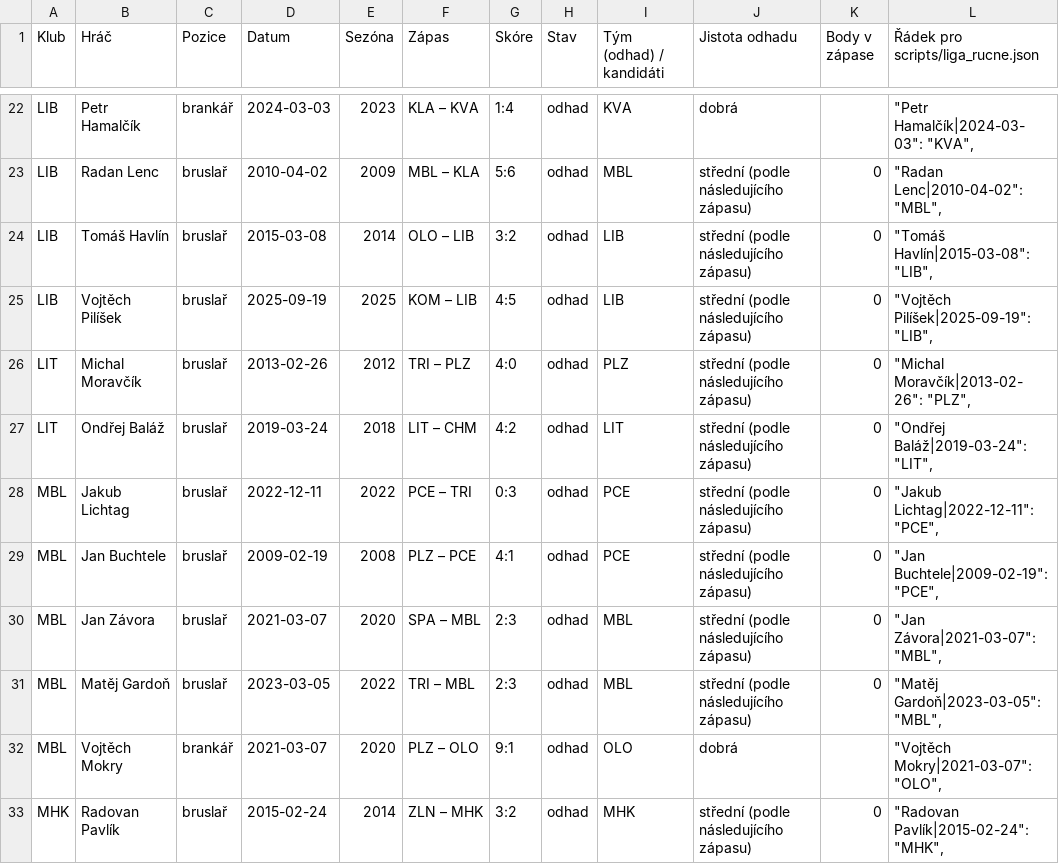
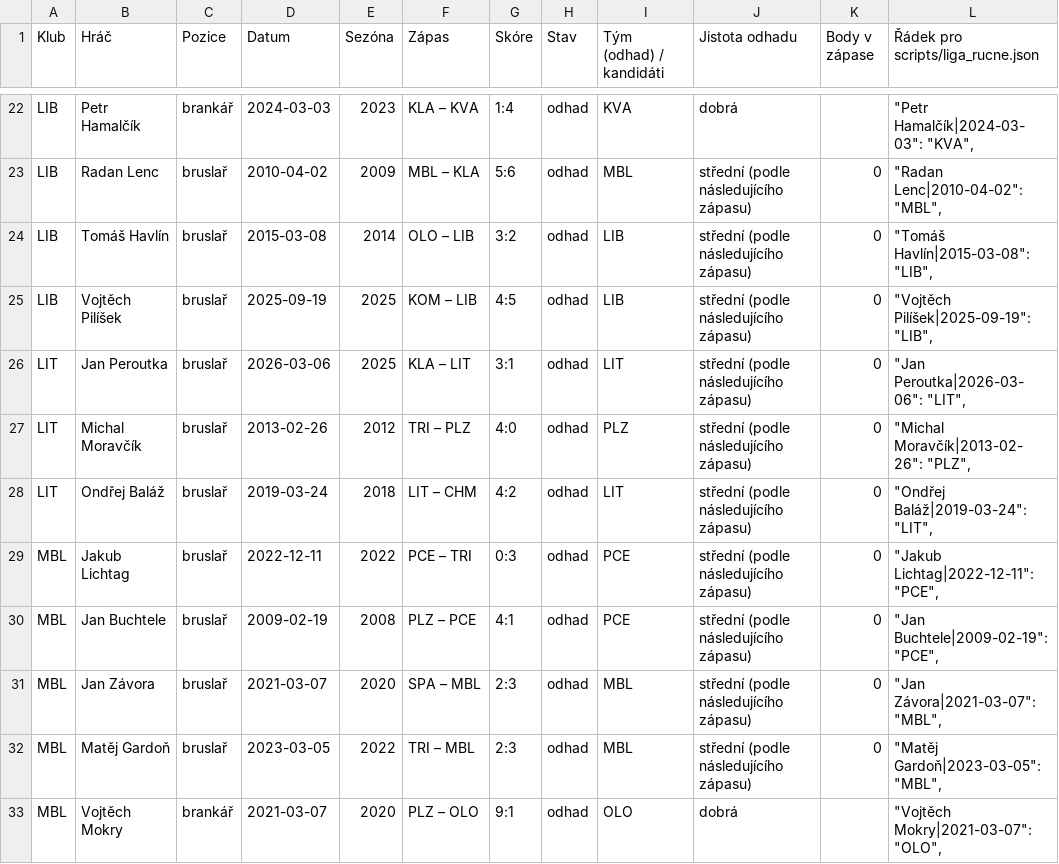
Before and after one commit to romankokos1/bnl, a CSV file: docs/liga/nejasne_odhady.csv, drawn as a sheet; only a part is shown, gaps mark what is left out; the shorter side is filled out with more unchanged rows.

```diff
--- a/docs/liga/nejasne_odhady.csv
+++ b/docs/liga/nejasne_odhady.csv
@@ -25,2 +25,3 @@
 "LIB";"Vojtěch Pilíšek";"bruslař";"2025-09-19";"2025";"KOM – LIB";"4:5";"odhad";"LIB";"střední (podle následujícího zápasu)";"0";"""Vojtěch Pilíšek|2025-09-19"": ""LIB"","
+"LIT";"Jan Peroutka";"bruslař";"2026-03-06";"2025";"KLA – LIT";"3:1";"odhad";"LIT";"střední (podle následujícího zápasu)";"0";"""Jan Peroutka|2026-03-06"": ""LIT"","
 "LIT";"Michal Moravčík";"bruslař";"2013-02-26";"2012";"TRI – PLZ";"4:0";"odhad";"PLZ";"střední (podle následujícího zápasu)";"0";"""Michal Moravčík|2013-02-26"": ""PLZ"","
```
Also changed, not shown: docs/liga/nejasne.csv, docs/liga/nejasne_hraci.csv, 16 other files.
